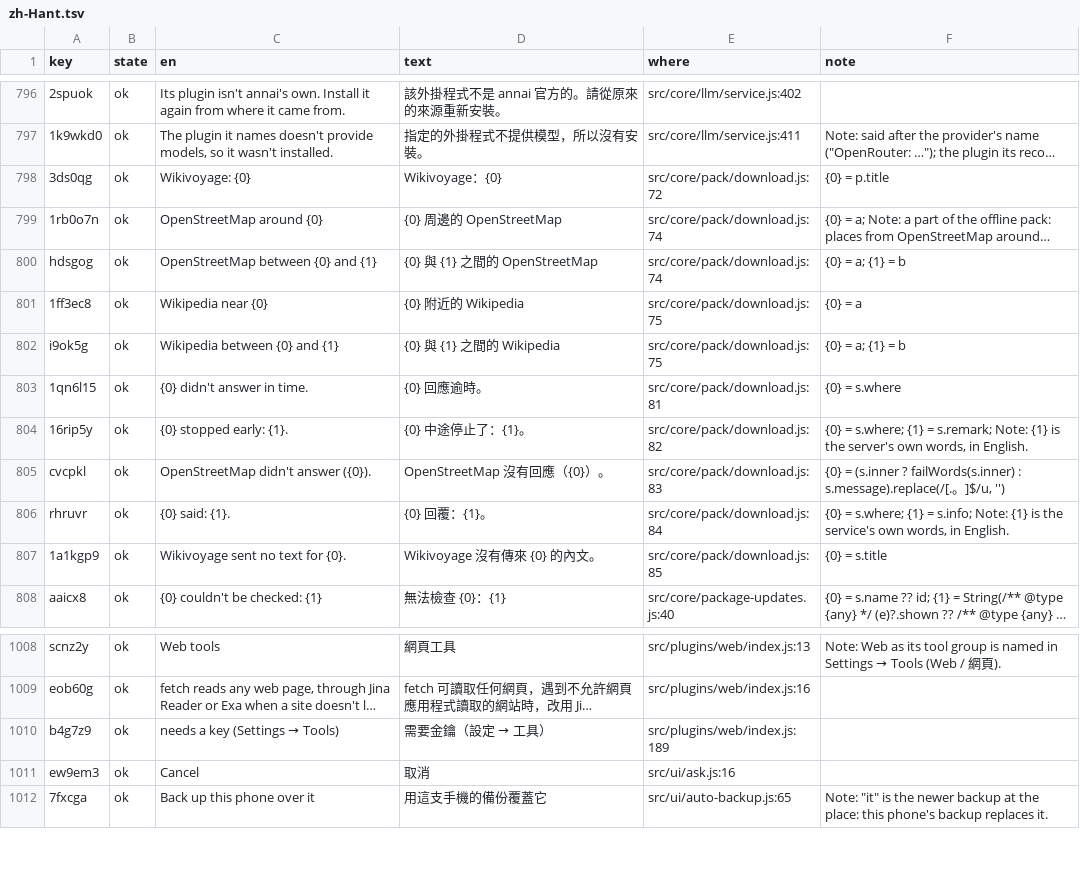
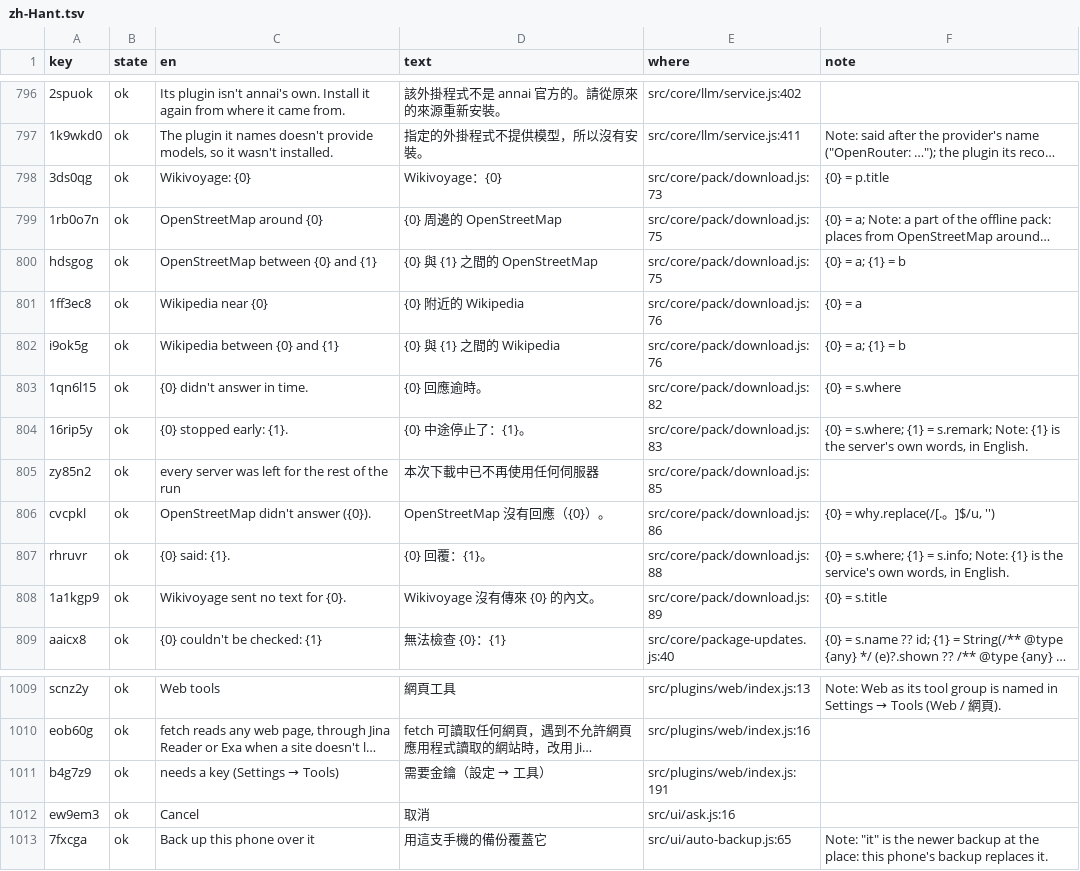
Before and after one commit to annai-guide/annai, a TSV file: l10n/zh-Hant.tsv, drawn as a sheet; only a part is shown, gaps mark what is left out; long unchanged cells end in …; addresses are those after the commit; the diff names each change by its address in the sheet, - before the commit and + after, or states it on an @@ line.

```diff
--- a/l10n/zh-Hant.tsv
+++ b/l10n/zh-Hant.tsv
-E798 (where): src/core/pack/download.js:72
+E798 (where): src/core/pack/download.js:73
-E799:E800 (where): src/core/pack/download.js:74
+E799:E800 (where): src/core/pack/download.js:75
-E801:E802 (where): src/core/pack/download.js:75
+E801:E802 (where): src/core/pack/download.js:76
-E803 (where): src/core/pack/download.js:81
+E803 (where): src/core/pack/download.js:82
-E804 (where): src/core/pack/download.js:82
+E804 (where): src/core/pack/download.js:83
+row 805: zy85n2 | ok | every server was left for the rest of the run | 本次下載中已不再使用任何伺服器 | src/core/pack/download.js:85
-E806 (where): src/core/pack/download.js:83
+E806 (where): src/core/pack/download.js:86
-F806 (note): {0} = (s.inner ? failWords(s.inner) : s.message).replace(/[.。]$/u,…
+F806 (note): {0} = why.replace(/[.。]$/u,…
-E807 (where): src/core/pack/download.js:84
+E807 (where): src/core/pack/download.js:88
-E808 (where): src/core/pack/download.js:85
+E808 (where): src/core/pack/download.js:89
-E1011 (where): src/plugins/web/index.js:189
+E1011 (where): src/plugins/web/index.js:191
```
Also changed, not shown: l10n/ja.tsv, l10n/zh-Hans.tsv, 14 other files.
